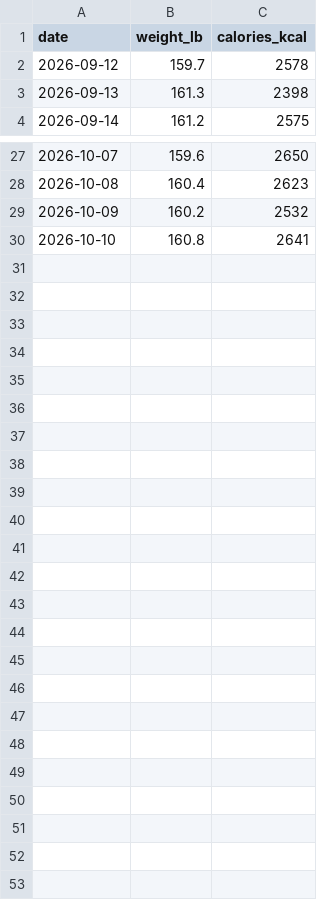
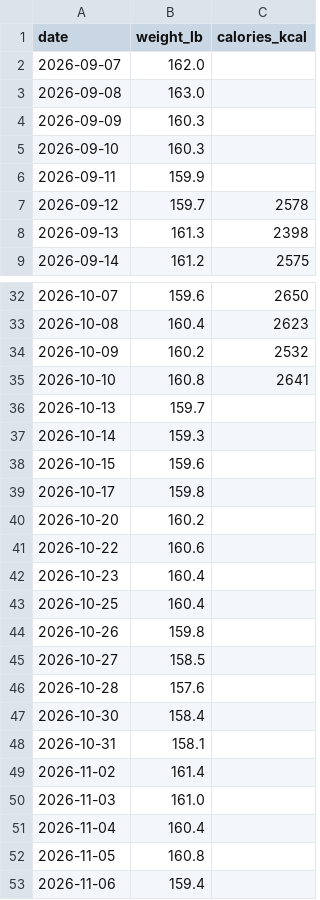
Before and after one commit to wetzeltg/WetzelBulk, a CSV file: food-log/weight-calories.csv, drawn as a sheet; only a part is shown, gaps mark what is left out; the diff names each change by its address in the sheet, - before the commit and + after, or states it on an @@ line.

Commit message:
Update weight log with workout and manual weigh-ins

```diff
--- a/food-log/weight-calories.csv
+++ b/food-log/weight-calories.csv
+row 2: 2026-09-07 | 162.0
+row 3: 2026-09-08 | 163.0
+row 4: 2026-09-09 | 160.3
+row 5: 2026-09-10 | 160.3
+row 6: 2026-09-11 | 159.9
+row 36: 2026-10-13 | 159.7
+row 37: 2026-10-14 | 159.3
+row 38: 2026-10-15 | 159.6
+row 39: 2026-10-17 | 159.8
+row 40: 2026-10-20 | 160.2
+row 41: 2026-10-22 | 160.6
+row 42: 2026-10-23 | 160.4
+row 43: 2026-10-25 | 160.4
+row 44: 2026-10-26 | 159.8
+row 45: 2026-10-27 | 158.5
+row 46: 2026-10-28 | 157.6
+row 47: 2026-10-30 | 158.4
+row 48: 2026-10-31 | 158.1
+row 49: 2026-11-02 | 161.4
+row 50: 2026-11-03 | 161.0
+row 51: 2026-11-04 | 160.4
+row 52: 2026-11-05 | 160.8
+row 53: 2026-11-06 | 159.4
```
